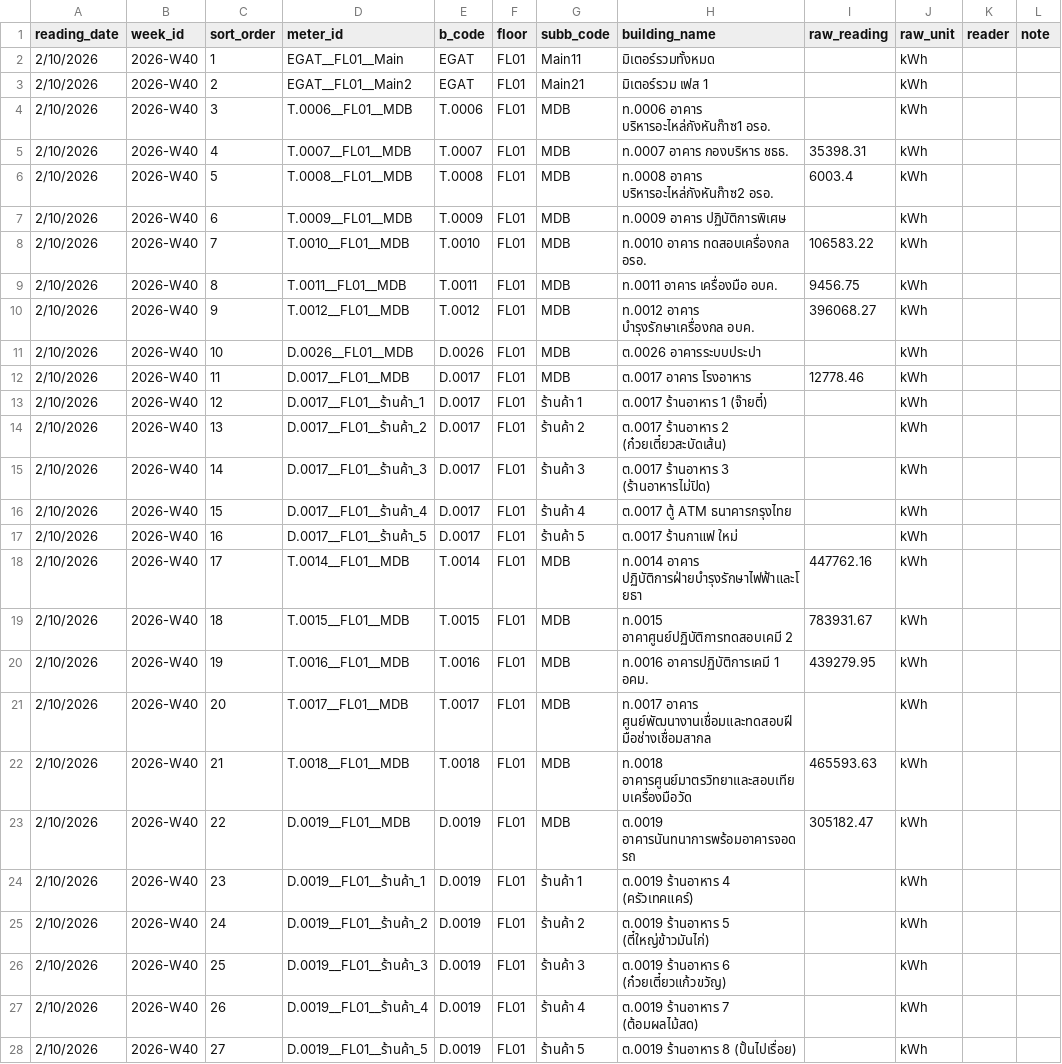
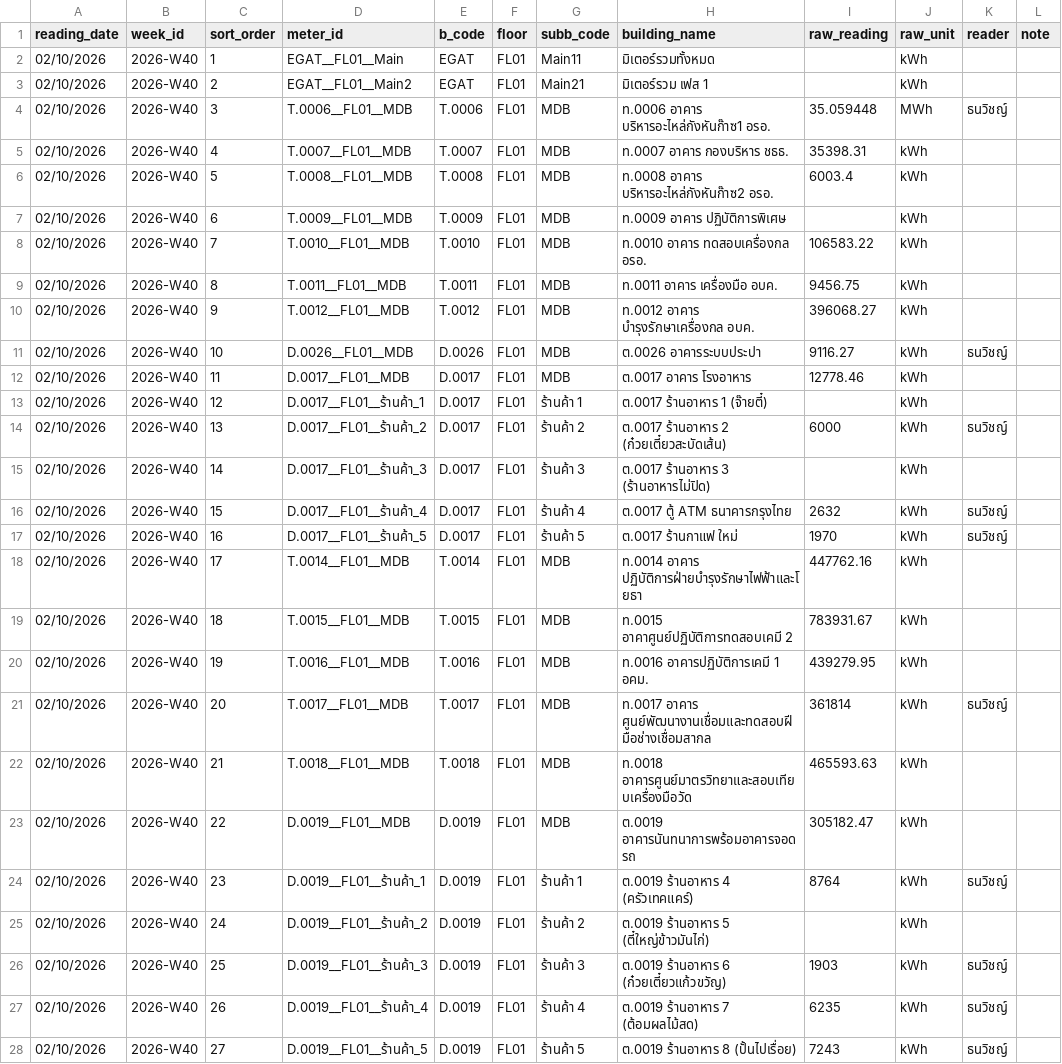
Before and after one commit to maleeart/Energy-Dashboard, a CSV file: forms/2026-W40.csv, drawn as a sheet; only a part is shown; the diff covers the shown part only; the diff names each change by its address in the sheet, - before the commit and + after, or states it on an @@ line.

Commit message:
Update 2026-W40.csv via meter form

```diff
--- a/forms/2026-W40.csv
+++ b/forms/2026-W40.csv
-A2:A28 (reading_date): 2/10/2026
+A2:A28 (reading_date): 02/10/2026
-I4 (raw_reading): (empty)
+I4 (raw_reading): 35.059448
-J4 (raw_unit): kWh
+J4 (raw_unit): MWh
-K4 (reader): (empty)
+K4 (reader): ธนวิชญ์
-I11 (raw_reading): (empty)
+I11 (raw_reading): 9116.27
-K11 (reader): (empty)
+K11 (reader): ธนวิชญ์
-I14 (raw_reading): (empty)
+I14 (raw_reading): 6000
-K14 (reader): (empty)
+K14 (reader): ธนวิชญ์
-I16 (raw_reading): (empty)
+I16 (raw_reading): 2632
-K16:K17 (reader): (empty)
+K16:K17 (reader): ธนวิชญ์
-I17 (raw_reading): (empty)
+I17 (raw_reading): 1970
-I21 (raw_reading): (empty)
+I21 (raw_reading): 361814
-K21 (reader): (empty)
+K21 (reader): ธนวิชญ์
-I24 (raw_reading): (empty)
+I24 (raw_reading): 8764
-K24 (reader): (empty)
+K24 (reader): ธนวิชญ์
-I26 (raw_reading): (empty)
+I26 (raw_reading): 1903
-K26:K28 (reader): (empty)
+K26:K28 (reader): ธนวิชญ์
-I27 (raw_reading): (empty)
+I27 (raw_reading): 6235
-I28 (raw_reading): (empty)
+I28 (raw_reading): 7243
```
Also changed, not shown: 108 edited cells elsewhere in this file.
